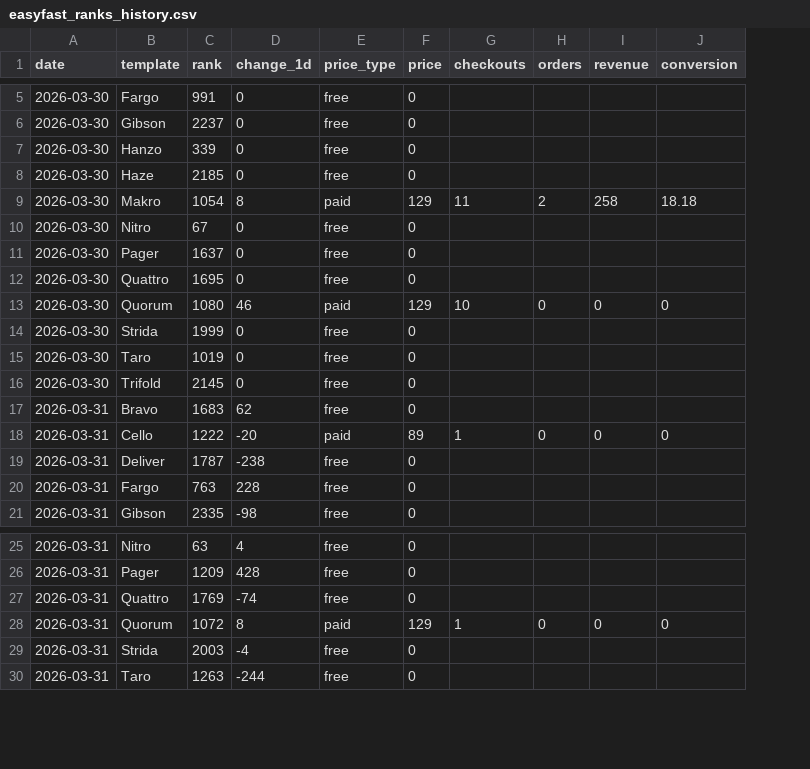
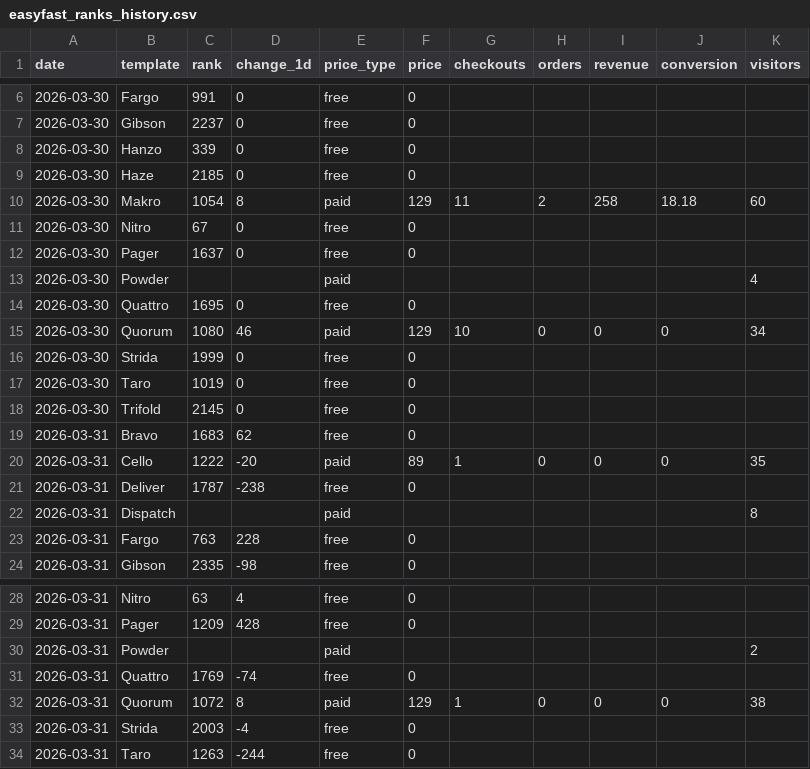
Before and after one commit to stfnco/easyfast-analytics, a CSV file: easyfast_ranks_history.csv, drawn as a sheet; only a part is shown, gaps mark what is left out; addresses are those after the commit; the diff covers the shown part only; the diff names each change by its address in the sheet, - before the commit and + after, or states it on an @@ line.

Commit message:
feat: add visitors column with Framer analytics data

```diff
--- a/easyfast_ranks_history.csv
+++ b/easyfast_ranks_history.csv
+column K (visitors), row 10: 60; rows 15-20: 34 |  |  |  |  | 35; row 32: 38
+row 13: 2026-03-30 | Powder |  |  | paid |  |  |  |  |  | 4
+row 22: 2026-03-31 | Dispatch |  |  | paid |  |  |  |  |  | 8
+row 30: 2026-03-31 | Powder |  |  | paid |  |  |  |  |  | 2
```
Also changed, not shown: 16 added rows, 3 removed rows and 9 edited cells elsewhere in this file.
